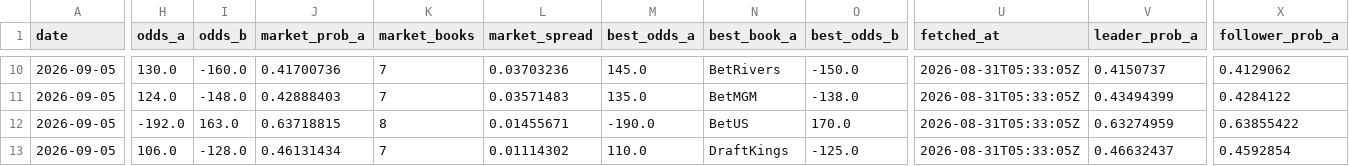
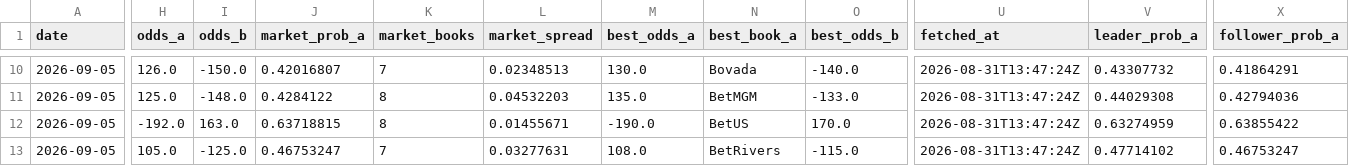
Before and after one commit to joshuakingsland/claude-fights, a CSV file: odds_upcoming.csv, drawn as a sheet; only a part is shown, gaps mark what is left out; the diff covers the shown part only; the diff names each change by its address in the sheet, - before the commit and + after, or states it on an @@ line.

```diff
--- a/odds_upcoming.csv
+++ b/odds_upcoming.csv
-H10 (odds_a): 130.0
+H10 (odds_a): 126.0
-I10 (odds_b): -160.0
+I10 (odds_b): -150.0
-J10 (market_prob_a): 0.41700736
+J10 (market_prob_a): 0.42016807
-L10 (market_spread): 0.03703236
+L10 (market_spread): 0.02348513
-M10 (best_odds_a): 145.0
+M10 (best_odds_a): 130.0
-N10 (best_book_a): BetRivers
+N10 (best_book_a): Bovada
-O10 (best_odds_b): -150.0
+O10 (best_odds_b): -140.0
-U10:U13 (fetched_at): 2026-08-31T05:33:05Z
+U10:U13 (fetched_at): 2026-08-31T13:47:24Z
-V10 (leader_prob_a): 0.4150737
+V10 (leader_prob_a): 0.43307732
-X10 (follower_prob_a): 0.4129062
+X10 (follower_prob_a): 0.41864291
-H11 (odds_a): 124.0
+H11 (odds_a): 125.0
-J11 (market_prob_a): 0.42888403
+J11 (market_prob_a): 0.4284122
-K11 (market_books): 7
+K11 (market_books): 8
-L11 (market_spread): 0.03571483
+L11 (market_spread): 0.04532203
-O11 (best_odds_b): -138.0
+O11 (best_odds_b): -133.0
-V11 (leader_prob_a): 0.43494399
+V11 (leader_prob_a): 0.44029308
-X11 (follower_prob_a): 0.4284122
+X11 (follower_prob_a): 0.42794036
-H13 (odds_a): 106.0
+H13 (odds_a): 105.0
-I13 (odds_b): -128.0
+I13 (odds_b): -125.0
-J13 (market_prob_a): 0.46131434
+J13 (market_prob_a): 0.46753247
-L13 (market_spread): 0.01114302
+L13 (market_spread): 0.03277631
-M13 (best_odds_a): 110.0
+M13 (best_odds_a): 108.0
-N13 (best_book_a): DraftKings
+N13 (best_book_a): BetRivers
-O13 (best_odds_b): -125.0
+O13 (best_odds_b): -115.0
-V13 (leader_prob_a): 0.46632437
+V13 (leader_prob_a): 0.47714102
-X13 (follower_prob_a): 0.4592854
+X13 (follower_prob_a): 0.46753247
```
Also changed, not shown: 113 edited cells elsewhere in this file, 6 other files.
